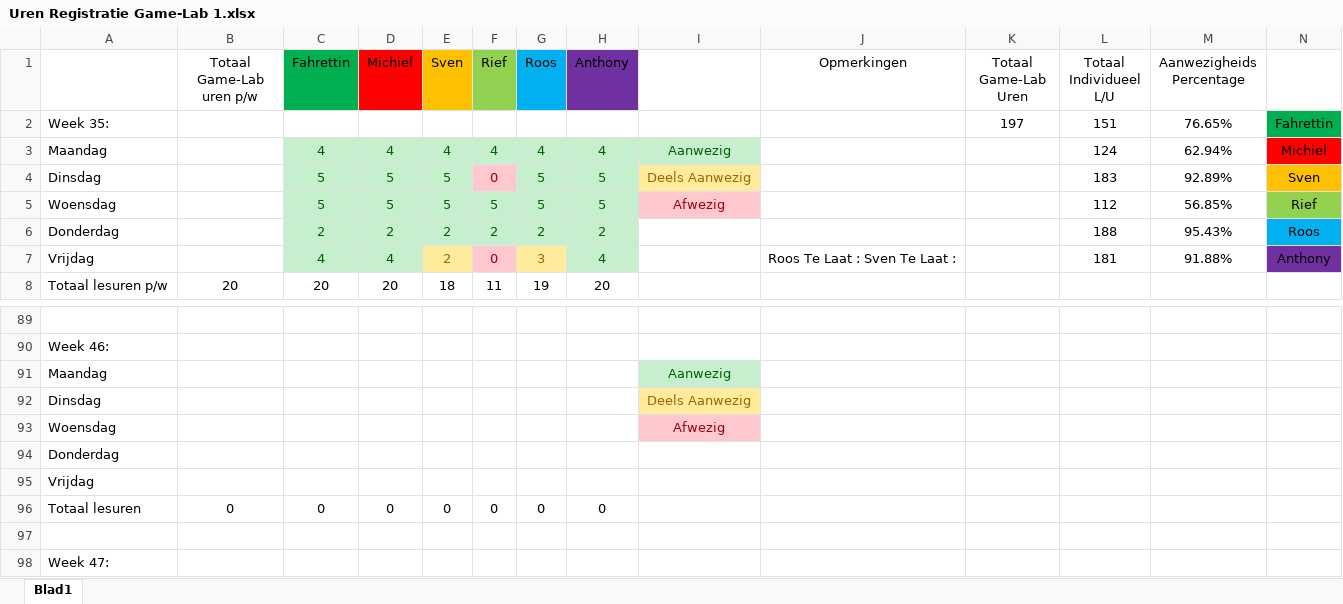
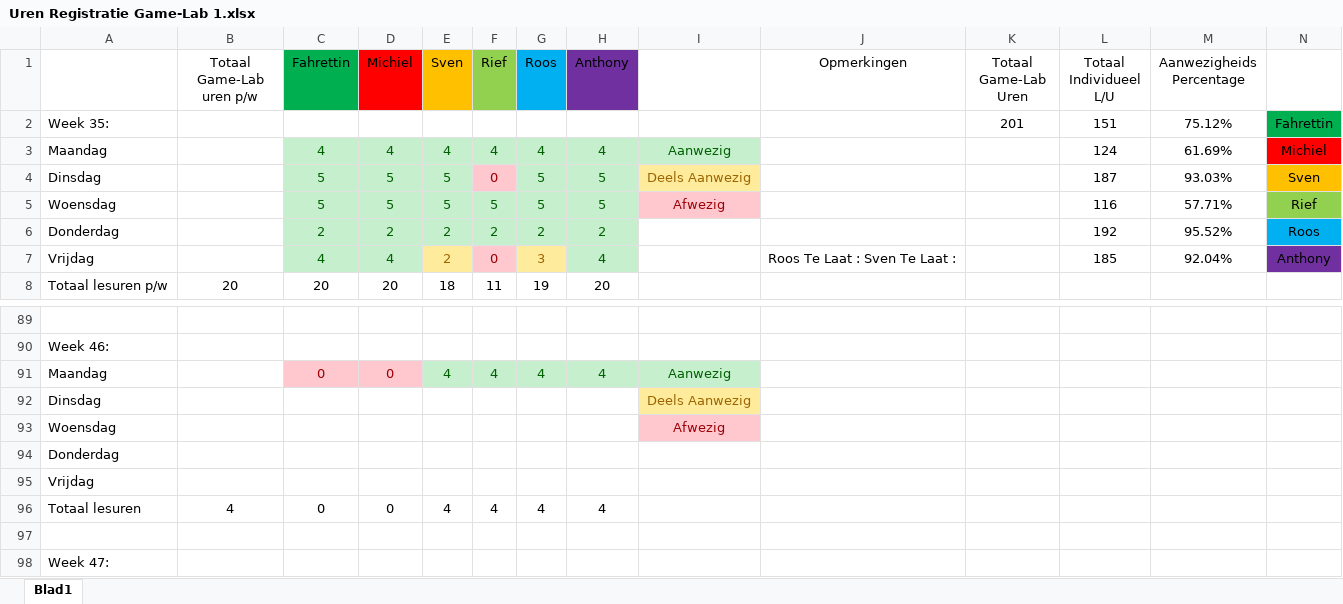
Before and after one commit to Fahrettin52/Game-Lab-1.1, an Excel workbook: Algemeen/Uren Registratie Game-Lab 1.xlsx, sheet Blad1, drawn as a sheet; only a part is shown, gaps mark what is left out; values as stored, in another font and other column widths than the file's, no borders; removed rows and columns are numbered as before the commit, all else as after; the diff names each change by its address in the sheet, - before the commit and + after, or states it on an @@ line.

Commit message:
Uren Registratie 9-11-15

```diff
--- a/Algemeen/Uren Registratie Game-Lab 1.xlsx (sheet Blad1)
+++ b/Algemeen/Uren Registratie Game-Lab 1.xlsx (sheet Blad1)
-K2 (Totaal Game-Lab Uren): 197
+K2 (Totaal Game-Lab Uren): 201
-M2 (Aanwezigheids Percentage): 76.65%
+M2 (Aanwezigheids Percentage): 75.12%
-M3 (Aanwezigheids Percentage): 62.94%
+M3 (Aanwezigheids Percentage): 61.69%
-L4 (Totaal Individueel L/U): 183
+L4 (Totaal Individueel L/U): 187
-M4 (Aanwezigheids Percentage): 92.89%
+M4 (Aanwezigheids Percentage): 93.03%
-L5 (Totaal Individueel L/U): 112
+L5 (Totaal Individueel L/U): 116
-M5 (Aanwezigheids Percentage): 56.85%
+M5 (Aanwezigheids Percentage): 57.71%
-L6 (Totaal Individueel L/U): 188
+L6 (Totaal Individueel L/U): 192
-M6 (Aanwezigheids Percentage): 95.43%
+M6 (Aanwezigheids Percentage): 95.52%
-L7 (Totaal Individueel L/U): 181
+L7 (Totaal Individueel L/U): 185
-M7 (Aanwezigheids Percentage): 91.88%
+M7 (Aanwezigheids Percentage): 92.04%
-row 91: Maandag |  |  |  |  |  |  |  | Aanwezig
+row 91: Maandag |  | 0 | 0 | 4 | 4 | 4 | 4 | Aanwezig
-B96 (Totaal Game-Lab uren p/w): 0
+B96 (Totaal Game-Lab uren p/w): 4
-E96 (Sven): 0
+E96 (Sven): 4
-F96 (Rief): 0
+F96 (Rief): 4
-G96 (Roos): 0
+G96 (Roos): 4
-H96 (Anthony): 0
+H96 (Anthony): 4
```
